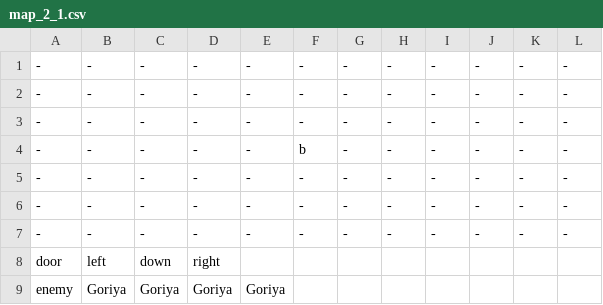
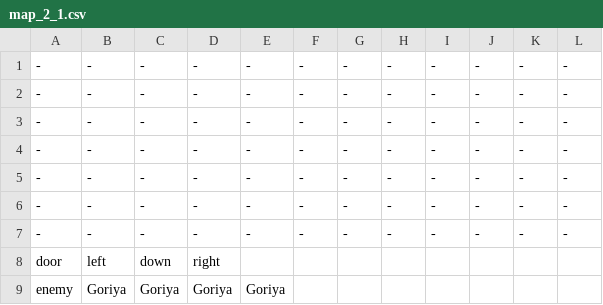
Before and after one commit to DeFisch/ZeldaGame, a CSV file: src/Content/map_data/map_2_1.csv, drawn as a sheet.

```diff
--- a/src/Content/map_data/map_2_1.csv
+++ b/src/Content/map_data/map_2_1.csv
@@ -3,3 +3,3 @@
 -,-,-,-,-,-,-,-,-,-,-,-
--,-,-,-,-,b,-,-,-,-,-,-
+-,-,-,-,-,-,-,-,-,-,-,-
 -,-,-,-,-,-,-,-,-,-,-,-
```
Also changed, not shown: 9 other files.
